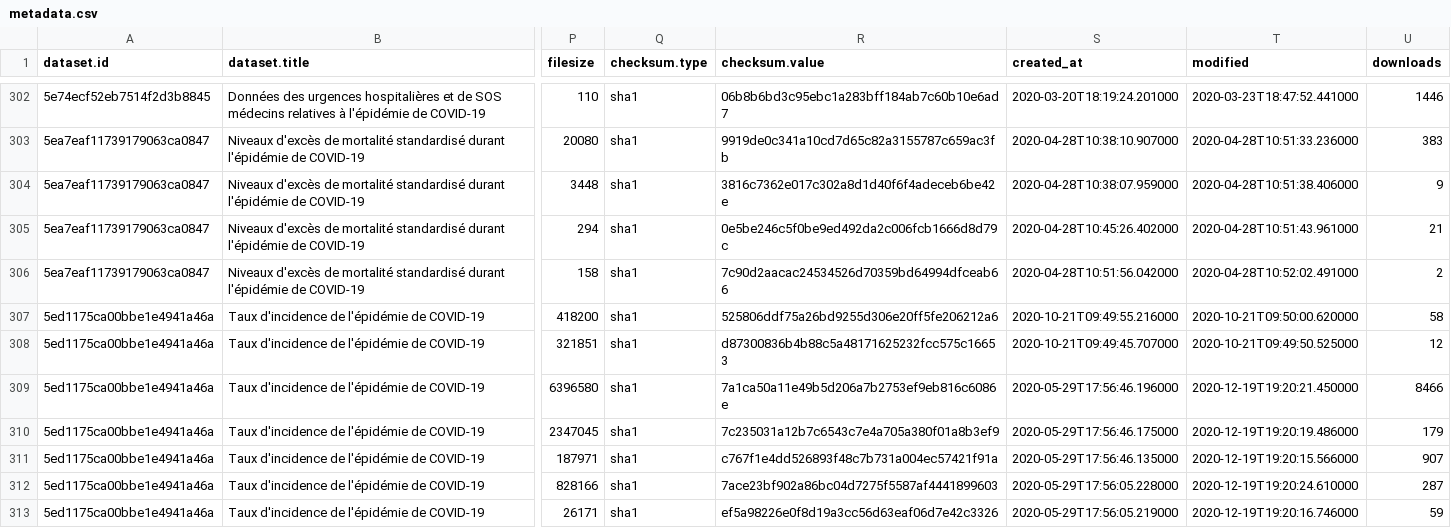
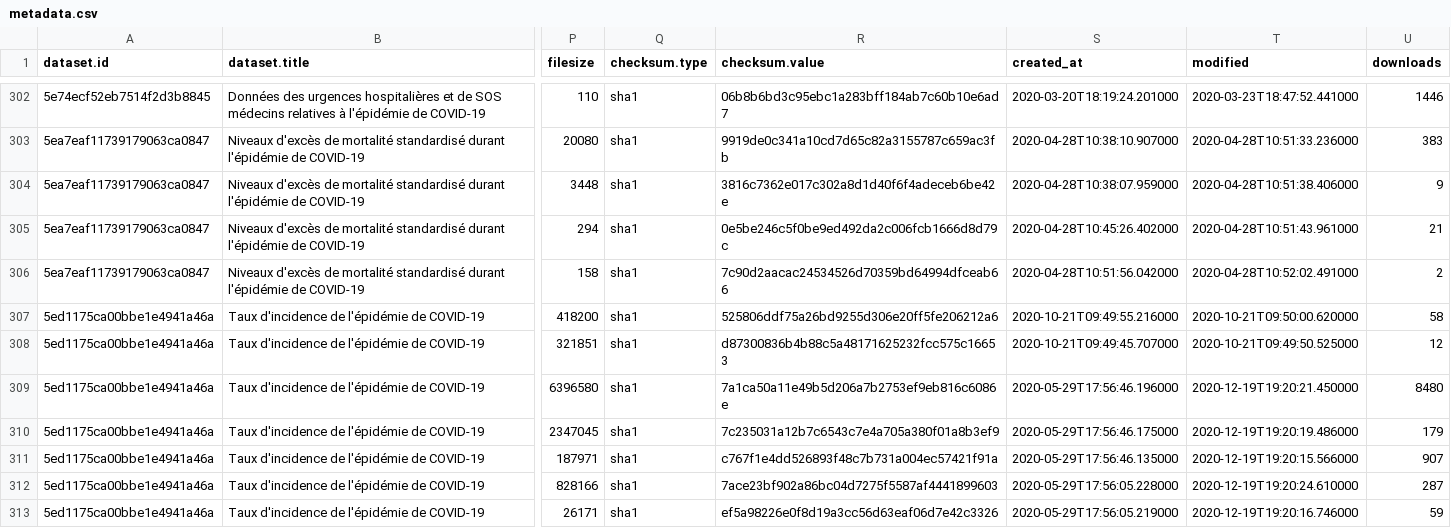
Before and after one commit to rozierguillaume/covid-19, a CSV file: data/france/metadata.csv, drawn as a sheet; only a part is shown, gaps mark what is left out; the diff covers the shown part only; the diff names each change by its address in the sheet, - before the commit and + after, or states it on an @@ line.

```diff
--- a/data/france/metadata.csv
+++ b/data/france/metadata.csv
-U309 (downloads): 8466
+U309 (downloads): 8480
```
Also changed, not shown: 4 added rows, 4 removed rows, 10 moved rows and 9 edited cells elsewhere in this file, 3 other files.
